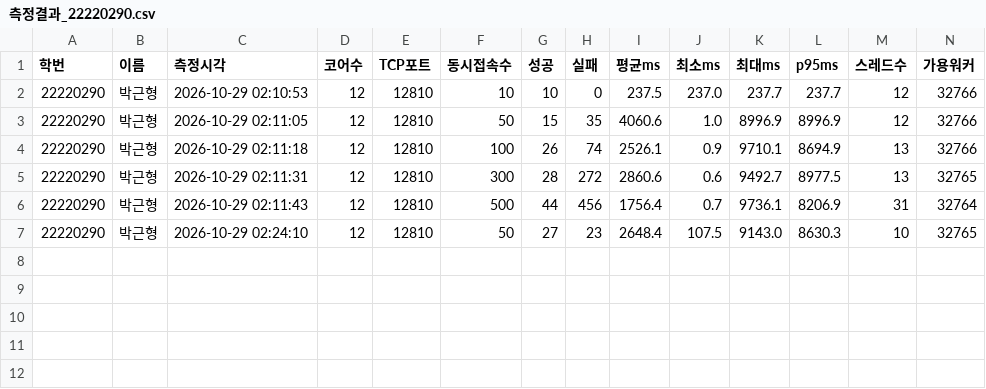
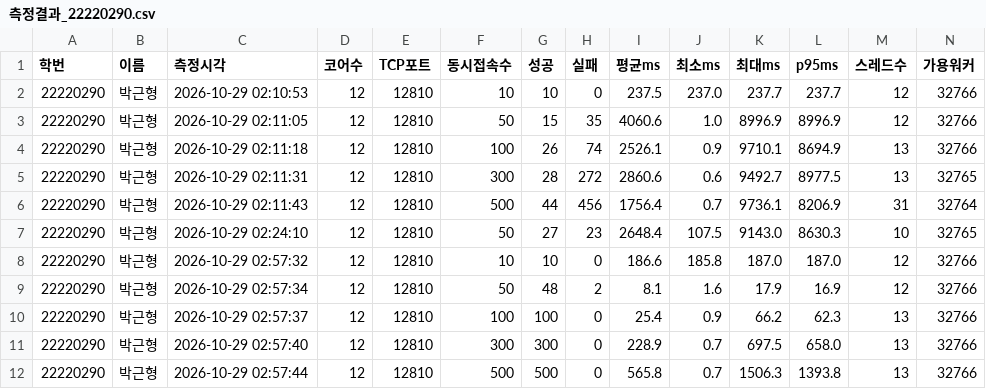
Before and after one commit to cyy264rtl-hash/battle-arena-server-7team, a CSV file: TICKET-099/LoadTester/측정결과_22220290.csv, drawn as a sheet; the diff names each change by its address in the sheet, - before the commit and + after, or states it on an @@ line.

```diff
--- a/TICKET-099/LoadTester/측정결과_22220290.csv
+++ b/TICKET-099/LoadTester/측정결과_22220290.csv
+row 8: 22220290 | 박근형 | 2026-10-29 02:57:32 | 12 | 12810 | 10 | 10 | 0 | 186.6 | 185.8 | 187.0 | 187.0 | 12 | 32766
+row 9: 22220290 | 박근형 | 2026-10-29 02:57:34 | 12 | 12810 | 50 | 48 | 2 | 8.1 | 1.6 | 17.9 | 16.9 | 12 | 32766
+row 10: 22220290 | 박근형 | 2026-10-29 02:57:37 | 12 | 12810 | 100 | 100 | 0 | 25.4 | 0.9 | 66.2 | 62.3 | 13 | 32766
+row 11: 22220290 | 박근형 | 2026-10-29 02:57:40 | 12 | 12810 | 300 | 300 | 0 | 228.9 | 0.7 | 697.5 | 658.0 | 13 | 32766
+row 12: 22220290 | 박근형 | 2026-10-29 02:57:44 | 12 | 12810 | 500 | 500 | 0 | 565.8 | 0.7 | 1506.3 | 1393.8 | 13 | 32766
```
Also changed, not shown: 5 other files.
